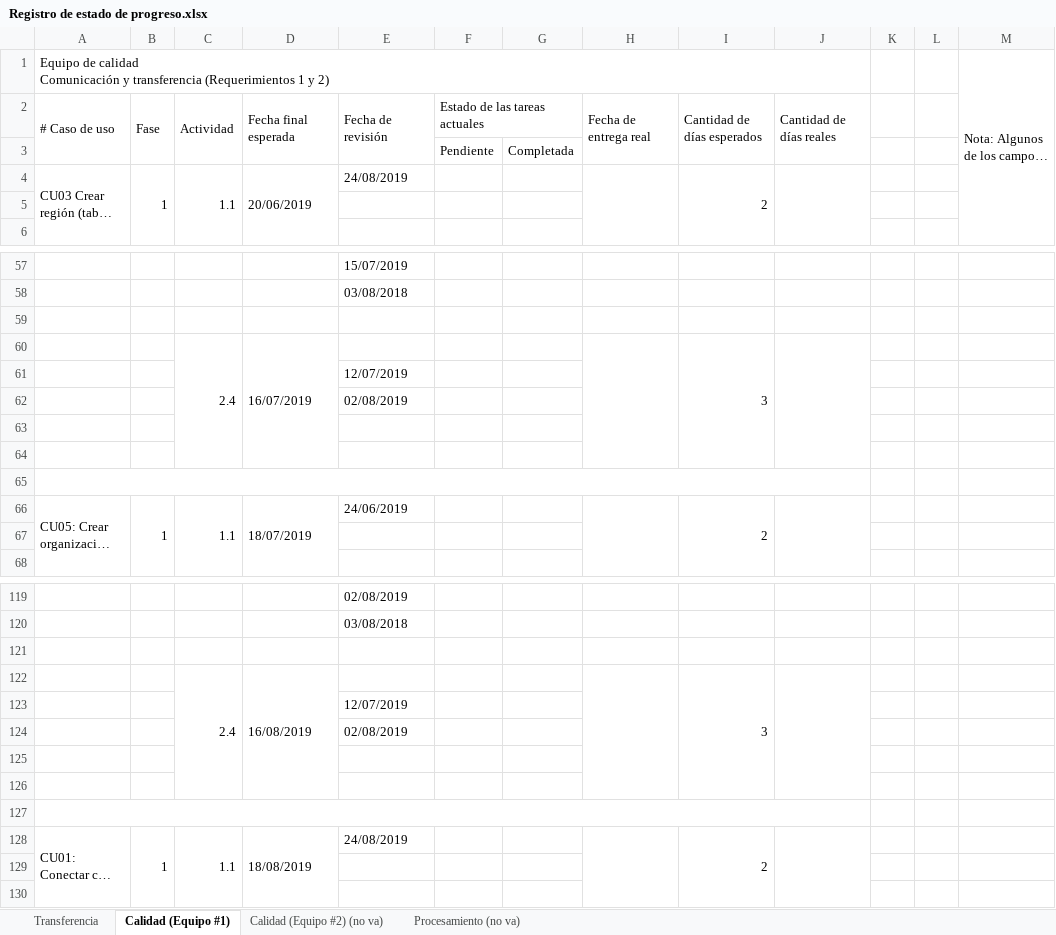
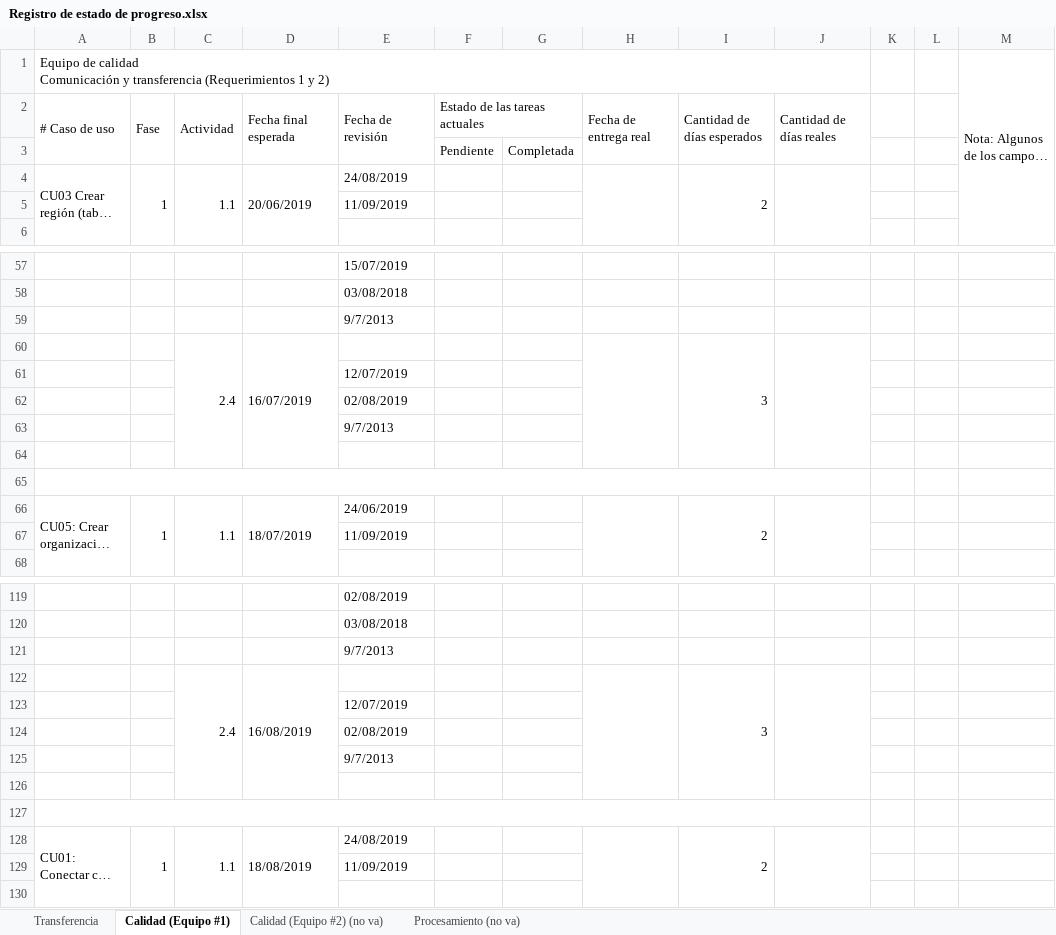
Before and after one commit to cristianpazu/Proyecto-Sanambiente, an Excel workbook: Documentos para el proyecto de Sanambiente/Registro de estado de progreso.xlsx, sheet Calidad (Equipo #1), drawn as a sheet; only a part is shown, gaps mark what is left out; long unchanged cells end in …; values as stored, in another font and other column widths than the file's, no cell formats; the diff covers the shown part only; the diff names each change by its address in the sheet, - before the commit and + after, or states it on an @@ line.

Commit message:
se actualizo el estado de progreso
se actualizaron el estado de progreso de calidad

```diff
--- a/Documentos para el proyecto de Sanambiente/Registro de estado de progreso.xlsx (sheet Calidad (Equipo #1))
+++ b/Documentos para el proyecto de Sanambiente/Registro de estado de progreso.xlsx (sheet Calidad (Equipo #1))
-E5: (empty)
+E5: 11/09/2019
-E59: (empty)
+E59: 9/7/2013
-E63: (empty)
+E63: 9/7/2013
-E67: (empty)
+E67: 11/09/2019
-E121: (empty)
+E121: 9/7/2013
-E125: (empty)
+E125: 9/7/2013
-E129: (empty)
+E129: 11/09/2019
```
Also changed, not shown: 12 edited cells elsewhere in this sheet, cell formats.
